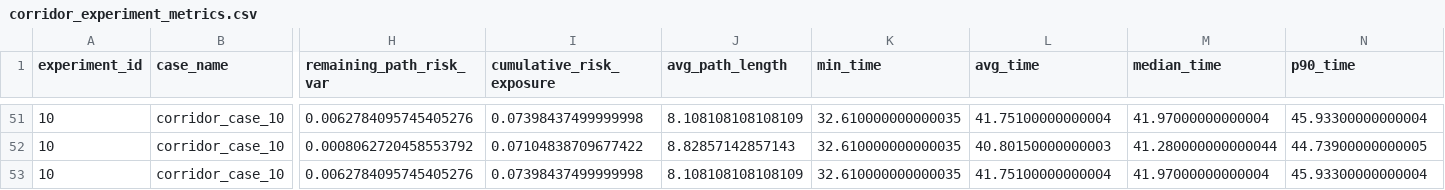
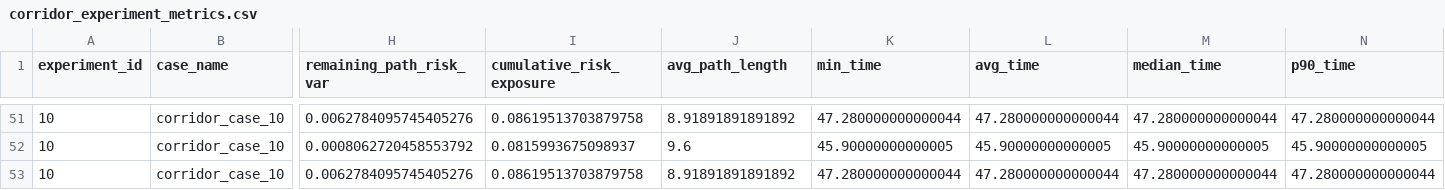
Before and after one commit to AlvaroS3rrano/Evacuation_Simulation, a CSV file: results/CSV/corridor_experiment_metrics.csv, drawn as a sheet; only a part is shown, gaps mark what is left out; the diff covers the shown part only; the diff names each change by its address in the sheet, - before the commit and + after, or states it on an @@ line.

Commit message:
fix: the time intances in the csv are now correct

```diff
--- a/results/CSV/corridor_experiment_metrics.csv
+++ b/results/CSV/corridor_experiment_metrics.csv
-I51 (cumulative_risk_exposure): 0.07398437499999998
+I51 (cumulative_risk_exposure): 0.08619513703879758
-J51 (avg_path_length): 8.108108108108109
+J51 (avg_path_length): 8.91891891891892
-K51 (min_time): 32.610000000000035
+K51 (min_time): 47.280000000000044
-L51 (avg_time): 41.75100000000004
+L51 (avg_time): 47.280000000000044
-M51 (median_time): 41.97000000000004
+M51 (median_time): 47.280000000000044
-N51 (p90_time): 45.93300000000004
+N51 (p90_time): 47.280000000000044
-I52 (cumulative_risk_exposure): 0.07104838709677422
+I52 (cumulative_risk_exposure): 0.0815993675098937
-J52 (avg_path_length): 8.82857142857143
+J52 (avg_path_length): 9.6
-K52 (min_time): 32.610000000000035
+K52 (min_time): 45.90000000000005
-L52 (avg_time): 40.80150000000003
+L52 (avg_time): 45.90000000000005
-M52 (median_time): 41.280000000000044
+M52 (median_time): 45.90000000000005
-N52 (p90_time): 44.73900000000005
+N52 (p90_time): 45.90000000000005
-I53 (cumulative_risk_exposure): 0.07398437499999998
+I53 (cumulative_risk_exposure): 0.08619513703879758
-J53 (avg_path_length): 8.108108108108109
+J53 (avg_path_length): 8.91891891891892
-K53 (min_time): 32.610000000000035
+K53 (min_time): 47.280000000000044
-L53 (avg_time): 41.75100000000004
+L53 (avg_time): 47.280000000000044
-M53 (median_time): 41.97000000000004
+M53 (median_time): 47.280000000000044
-N53 (p90_time): 45.93300000000004
+N53 (p90_time): 47.280000000000044
```
Also changed, not shown: 34 edited cells elsewhere in this file, 44 other files.
